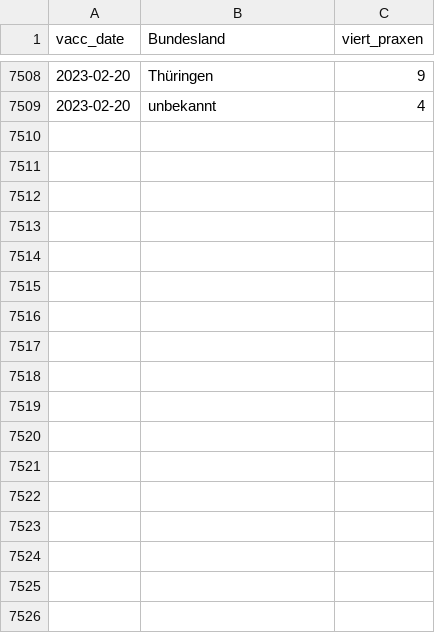
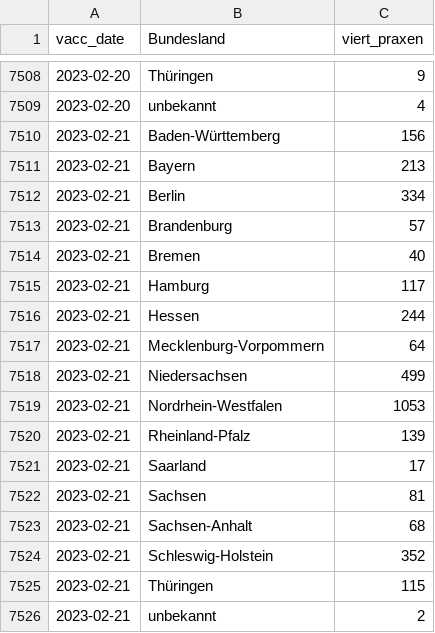
Before and after one commit to zidatalab/covid19dashboard, a CSV file: data/impfdax/viertimpfungen_praxen.csv, drawn as a sheet; only a part is shown, gaps mark what is left out; the diff names each change by its address in the sheet, - before the commit and + after, or states it on an @@ line.

Commit message:
Auto update Dashboard

```diff
--- a/data/impfdax/viertimpfungen_praxen.csv
+++ b/data/impfdax/viertimpfungen_praxen.csv
+row 7510: 2023-02-21 | Baden-Württemberg | 156
+row 7511: 2023-02-21 | Bayern | 213
+row 7512: 2023-02-21 | Berlin | 334
+row 7513: 2023-02-21 | Brandenburg | 57
+row 7514: 2023-02-21 | Bremen | 40
+row 7515: 2023-02-21 | Hamburg | 117
+row 7516: 2023-02-21 | Hessen | 244
+row 7517: 2023-02-21 | Mecklenburg-Vorpommern | 64
+row 7518: 2023-02-21 | Niedersachsen | 499
+row 7519: 2023-02-21 | Nordrhein-Westfalen | 1053
+row 7520: 2023-02-21 | Rheinland-Pfalz | 139
+row 7521: 2023-02-21 | Saarland | 17
+row 7522: 2023-02-21 | Sachsen | 81
+row 7523: 2023-02-21 | Sachsen-Anhalt | 68
+row 7524: 2023-02-21 | Schleswig-Holstein | 352
+row 7525: 2023-02-21 | Thüringen | 115
+row 7526: 2023-02-21 | unbekannt | 2
```
